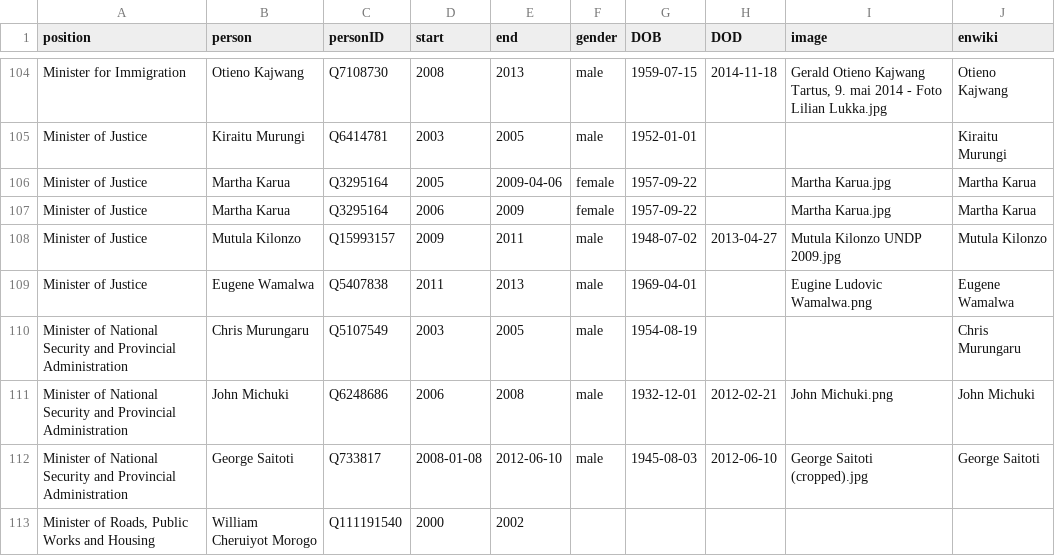
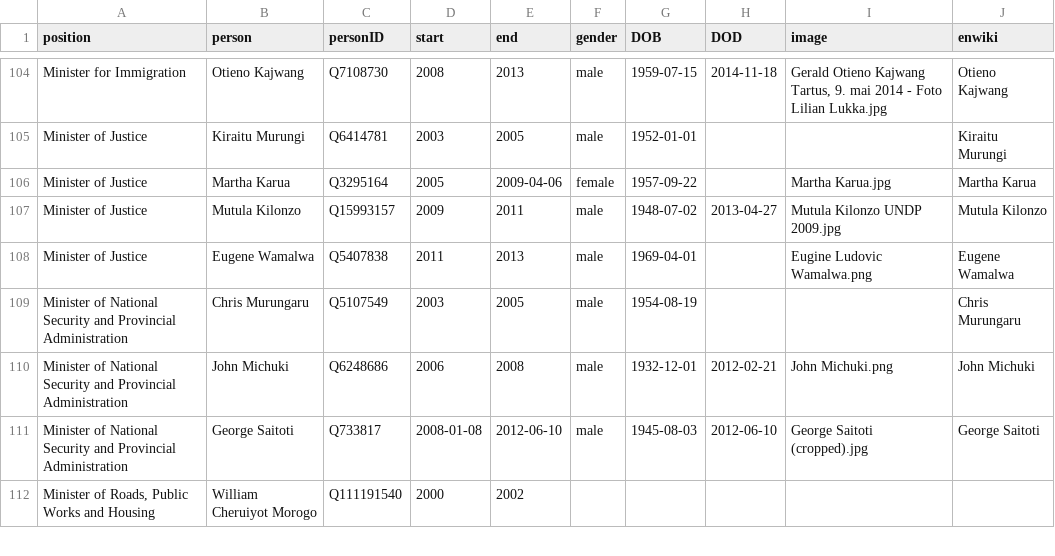
Before and after one commit to every-politician-scrapers/kenya, a CSV file: html/holders21.csv, drawn as a sheet; only a part is shown, gaps mark what is left out.

Commit message:
PCB update

```diff
--- a/html/holders21.csv
+++ b/html/holders21.csv
@@ -106,3 +106,2 @@ Minister of Justice,Kiraitu Murungi,Q6414781,2003,2005,male,1952-01-01,,,Kiraitu
 Minister of Justice,Martha Karua,Q3295164,2005,2009-04-06,female,1957-09-22,,Martha Karua.jpg,Martha Karua
-Minister of Justice,Martha Karua,Q3295164,2006,2009,female,1957-09-22,,Martha Karua.jpg,Martha Karua
 Minister of Justice,Mutula Kilonzo,Q15993157,2009,2011,male,1948-07-02,2013-04-27,Mutula Kilonzo UNDP 2009.jpg,Mutula Kilonzo
```
